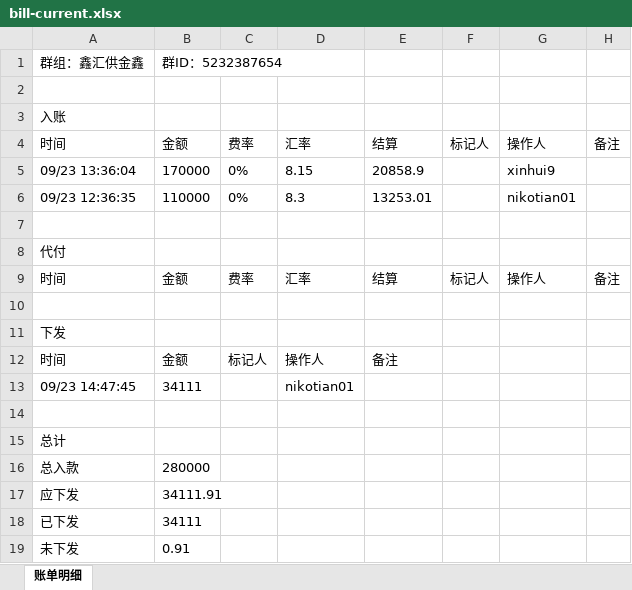
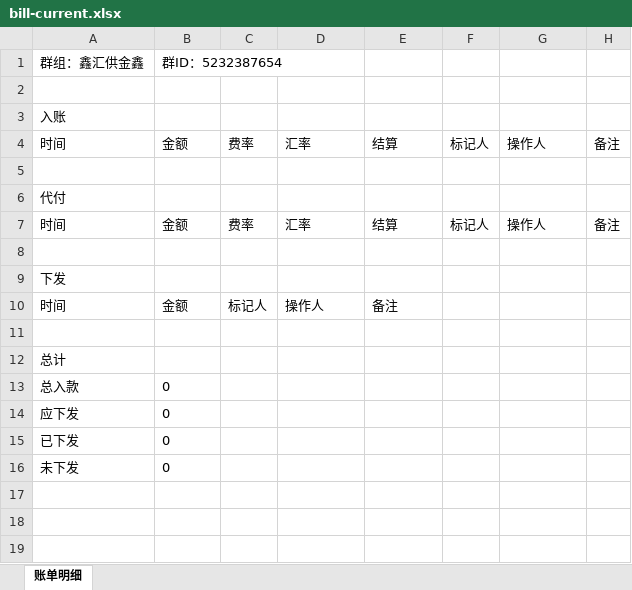
Before and after one commit to jzhangdan/botWeb, an Excel workbook: bills/JXZFSP01/-5232387654/f4a41167560c1da214c0838137b6fbba9a9aef9cccf70102efbdd2e4d1e69b64/bill-current.xlsx, sheet 账单明细, drawn as a sheet; values as stored, in another font and other column widths than the file's, no borders; removed rows and columns are numbered as before the commit, all else as after; the diff names each change by its address in the sheet, - before the commit and + after, or states it on an @@ line.

Commit message:
update bill page -5232387654

```diff
--- a/bills/JXZFSP01/-5232387654/f4a41167560c1da214c0838137b6fbba9a9aef9cccf70102efbdd2e4d1e69b64/bill-current.xlsx (sheet 账单明细)
+++ b/bills/JXZFSP01/-5232387654/f4a41167560c1da214c0838137b6fbba9a9aef9cccf70102efbdd2e4d1e69b64/bill-current.xlsx (sheet 账单明细)
-row 5: 09/23 13:36:04 | 170000 | 0% | 8.15 | 20858.9 |  | xinhui9
-row 6: 09/23 12:36:35 | 110000 | 0% | 8.3 | 13253.01 |  | nikotian01
-row 13: 09/23 14:47:45 | 34111 |  | nikotian01
-B13: 280000
+B13: 0
-B14: 34111.91
+B14: 0
-B15: 34111
+B15: 0
-B16: 0.91
+B16: 0
```
